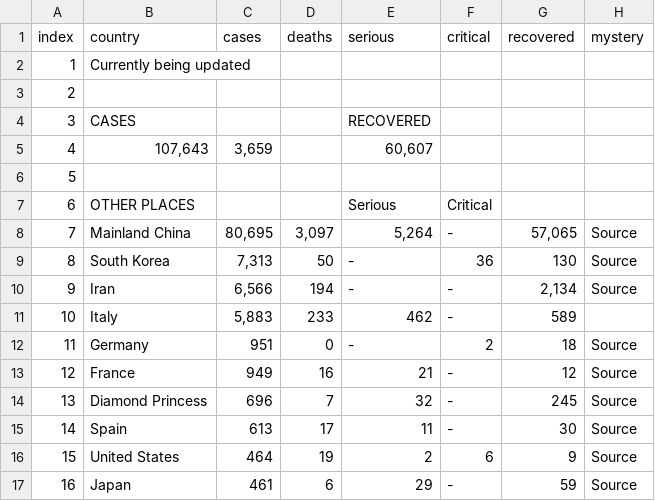
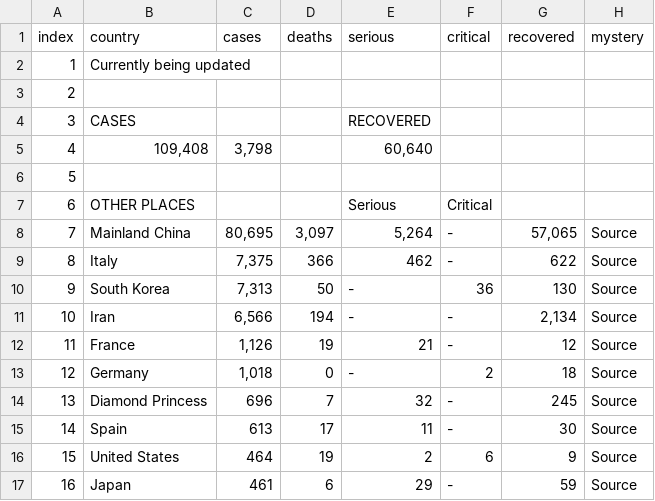
Before and after one commit to wjhurley/Coronavirus-Dashboard, a CSV file: tmp/data_Global.csv, drawn as a sheet; only a part is shown; the diff covers the shown part only.

```diff
--- a/tmp/data_Global.csv
+++ b/tmp/data_Global.csv
@@ -4,3 +4,3 @@
 "3","CASES","","","RECOVERED","","","",""
-"4","107,643","3,659","","60,607","","","",""
+"4","109,408","3,798","","60,640","","","",""
 "5","","","","","","","",""
@@ -8,7 +8,7 @@
 "7","Mainland China","80,695","3,097","5,264","-","57,065","Source",""
-"8","South Korea","7,313","50","-","36","130","Source",""
-"9","Iran","6,566","194","-","-","2,134","Source",""
-"10","Italy","5,883","233","462","-","589","",""
-"11","Germany","951","0","-","2","18","Source",""
-"12","France","949","16","21","-","12","Source",""
+"8","Italy","7,375","366","462","-","622","Source",""
+"9","South Korea","7,313","50","-","36","130","Source",""
+"10","Iran","6,566","194","-","-","2,134","Source",""
+"11","France","1,126","19","21","-","12","Source",""
+"12","Germany","1,018","0","-","2","18","Source",""
 "13","Diamond Princess","696","7","32","-","245","Source",""
```
Also changed, not shown: 77 edited cells elsewhere in this file, tmp/data_Canada.csv, 7 other files.
